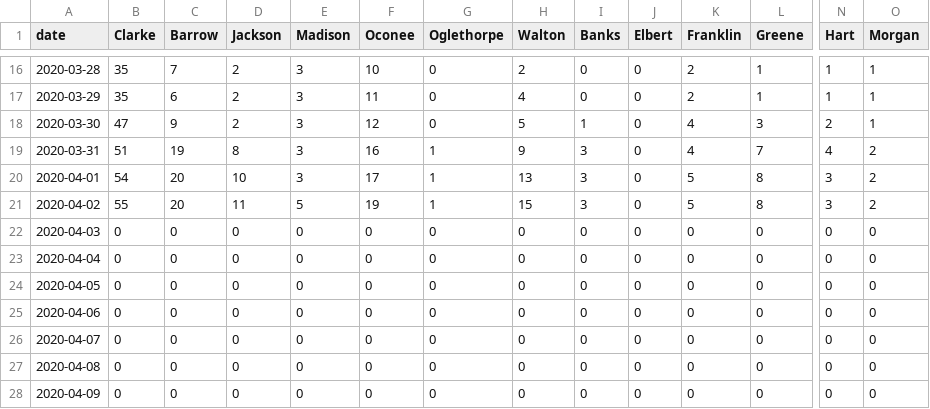
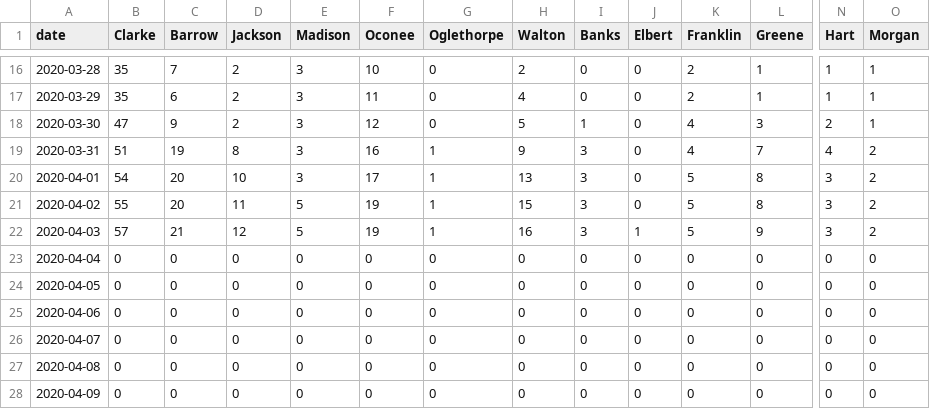
Before and after one commit to ingels11/COVID19_ACC_Model, a CSV file: Data/primary and secondary counties cases.csv, drawn as a sheet; only a part is shown, gaps mark what is left out; the diff covers the shown part only; the diff names each change by its address in the sheet, - before the commit and + after, or states it on an @@ line.

```diff
--- a/Data/primary and secondary counties cases.csv
+++ b/Data/primary and secondary counties cases.csv
-B22 (Clarke): 0
+B22 (Clarke): 57
-C22 (Barrow): 0
+C22 (Barrow): 21
-D22 (Jackson): 0
+D22 (Jackson): 12
-E22 (Madison): 0
+E22 (Madison): 5
-F22 (Oconee): 0
+F22 (Oconee): 19
-G22 (Oglethorpe): 0
+G22 (Oglethorpe): 1
-H22 (Walton): 0
+H22 (Walton): 16
-I22 (Banks): 0
+I22 (Banks): 3
-J22 (Elbert): 0
+J22 (Elbert): 1
-K22 (Franklin): 0
+K22 (Franklin): 5
-L22 (Greene): 0
+L22 (Greene): 9
-N22 (Hart): 0
+N22 (Hart): 3
-O22 (Morgan): 0
+O22 (Morgan): 2
```
Also changed, not shown: 2 edited cells elsewhere in this file, Data/primSecNewCasesDaily.csv, 2 other files.
